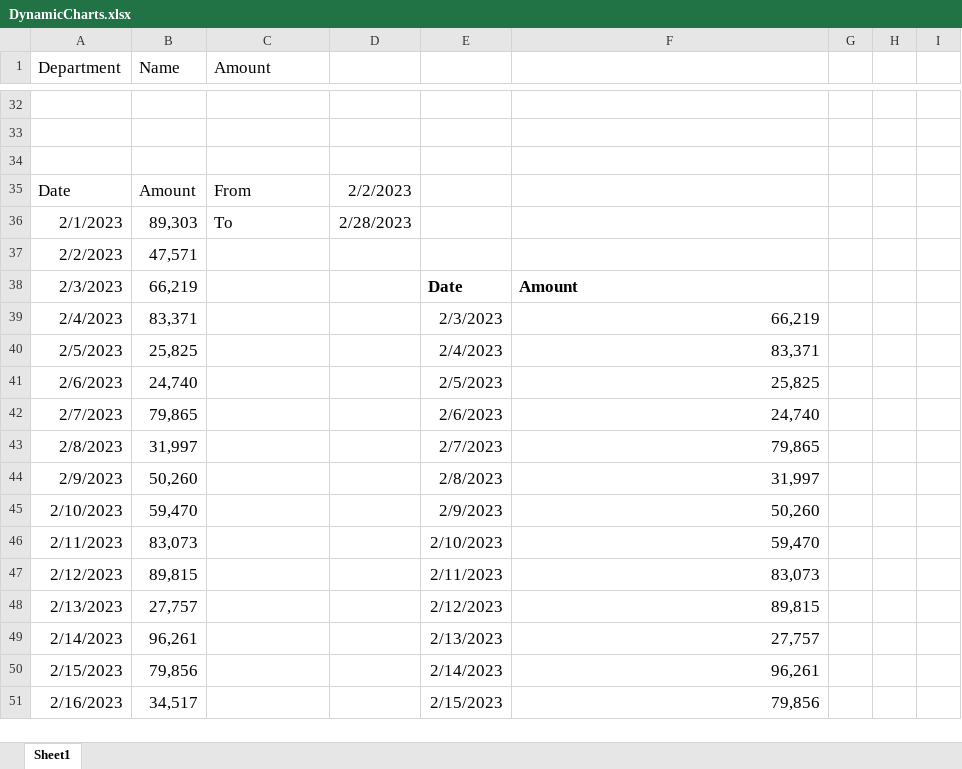
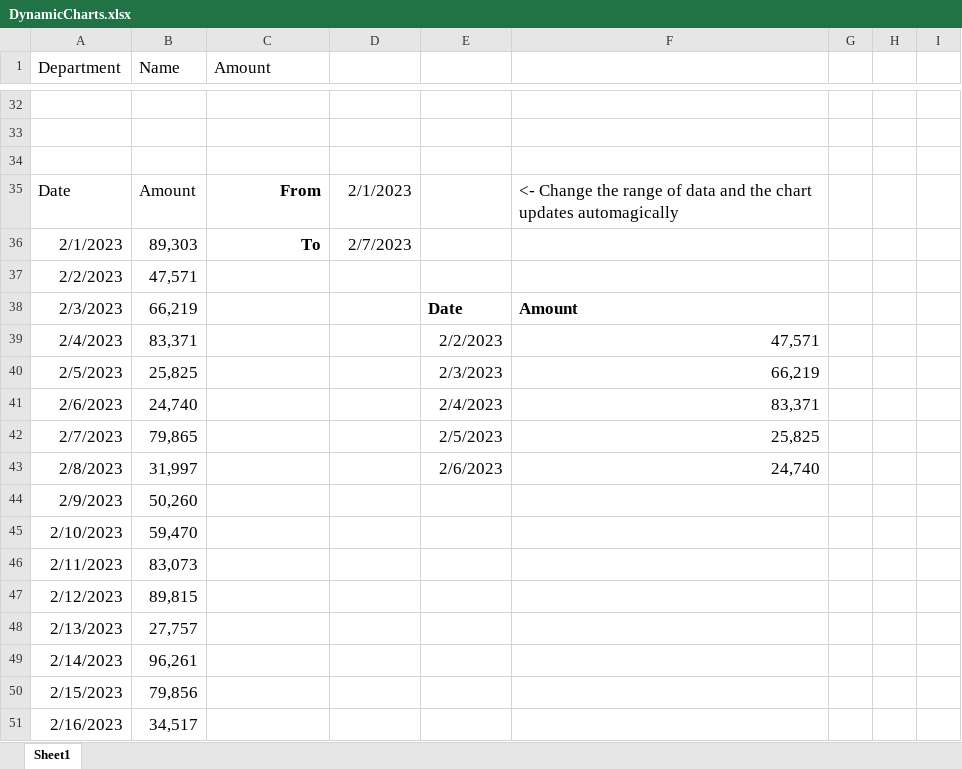
Before and after one commit to sergiorgiraldo/office, an Excel workbook: excel/DynamicCharts.xlsx, sheet Sheet1, drawn as a sheet; only a part is shown, gaps mark what is left out; values as stored, in another font and other column widths than the file's, no borders; charts and pictures and table styles not drawn; the diff covers the shown part only; the diff names each change by its address in the sheet, - before the commit and + after, or states it on an @@ line.

Commit message:
using filter to have dynamic charts:: by sergio giraldo @ 20230311T1726CET, gpg signed

```diff
--- a/excel/DynamicCharts.xlsx (sheet Sheet1)
+++ b/excel/DynamicCharts.xlsx (sheet Sheet1)
@@ C35:C36 bold: off → on, alignment: left → right @@
-D35: 2/2/2023
+D35: 2/1/2023
-F35: (empty)
+F35: <- Change the range of data and the chart updates automagically
-D36: 2/28/2023
+D36: 2/7/2023
-E39: 2/3/2023
+E39: 2/2/2023
-F39: 66,219
+F39: 47,571
-E40: 2/4/2023
+E40: 2/3/2023
-F40: 83,371
+F40: 66,219
-E41: 2/5/2023
+E41: 2/4/2023
-F41: 25,825
+F41: 83,371
-E42: 2/6/2023
+E42: 2/5/2023
-F42: 24,740
+F42: 25,825
-E43: 2/7/2023
+E43: 2/6/2023
-F43: 79,865
+F43: 24,740
-E44: 2/8/2023
+E44: (empty)
-F44: 31,997
+F44: (empty)
-E45: 2/9/2023
+E45: (empty)
-F45: 50,260
+F45: (empty)
-E46: 2/10/2023
+E46: (empty)
-F46: 59,470
+F46: (empty)
-E47: 2/11/2023
+E47: (empty)
-F47: 83,073
+F47: (empty)
-E48: 2/12/2023
+E48: (empty)
-F48: 89,815
+F48: (empty)
-E49: 2/13/2023
+E49: (empty)
-F49: 27,757
+F49: (empty)
-E50: 2/14/2023
+E50: (empty)
-F50: 96,261
+F50: (empty)
-E51: 2/15/2023
+E51: (empty)
-F51: 79,856
+F51: (empty)
```
Also changed, not shown: 54 edited cells elsewhere in this sheet, charts or pictures.
